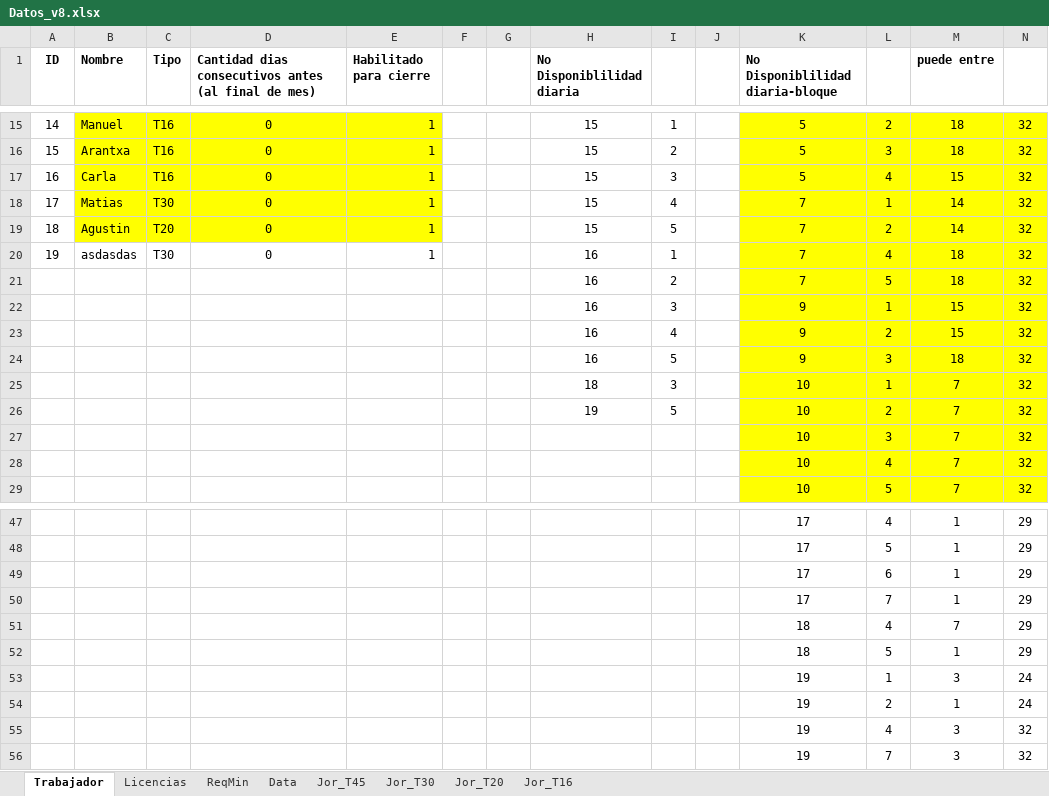
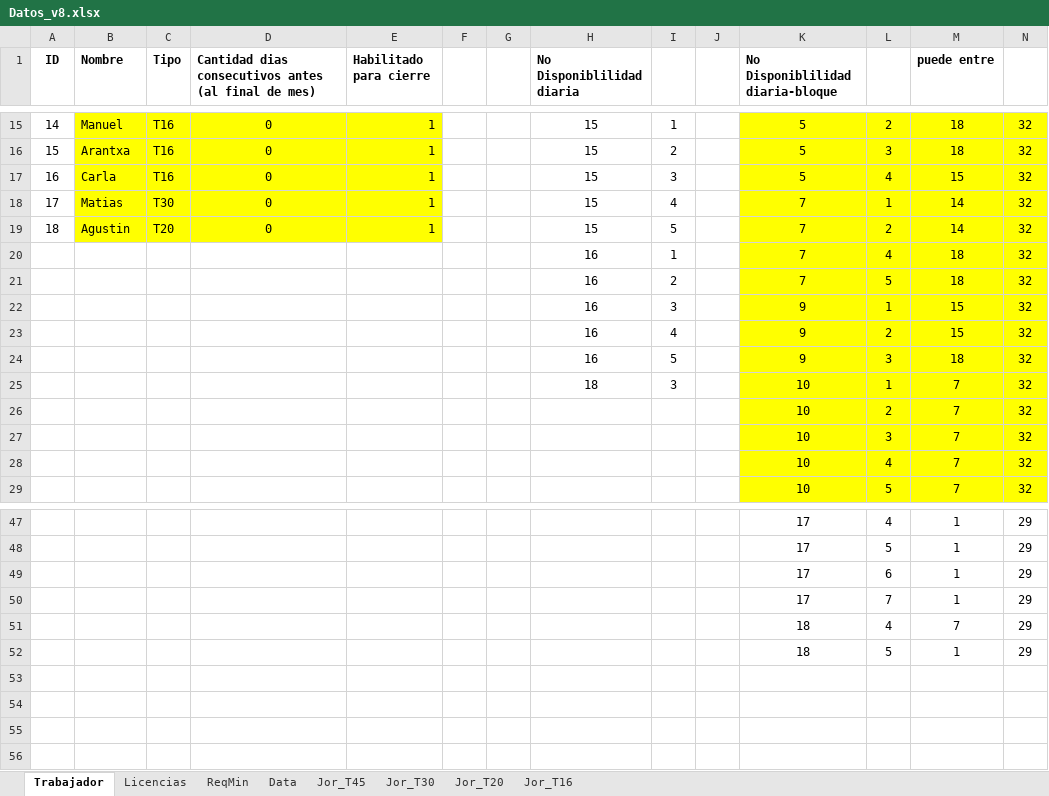
Before and after one commit to mgonzaleh10/proyecto-t, an Excel workbook: Backend/python/Datos_v8.xlsx, sheet Trabajador, drawn as a sheet; only a part is shown, gaps mark what is left out; values as stored, in another font and other column widths than the file's, no borders; the diff names each change by its address in the sheet, - before the commit and + after, or states it on an @@ line.

```diff
--- a/Backend/python/Datos_v8.xlsx (sheet Trabajador)
+++ b/Backend/python/Datos_v8.xlsx (sheet Trabajador)
@@ column A (ID) renumbered in row 20 @@
-B20 (Nombre): asdasdas
+B20 (Nombre): (empty)
-C20 (Tipo): T30
+C20 (Tipo): (empty)
-D20: 0
+D20: (empty)
-E20 (Habilitado para cierre): 1
+E20 (Habilitado para cierre): (empty)
-H26 (No Disponiblilidad diaria): 19
+H26 (No Disponiblilidad diaria): (empty)
-I26: 5
+I26: (empty)
-row 53:  |  |  |  |  |  |  |  |  |  | 19 | 1 | 3 | 24
-row 54:  |  |  |  |  |  |  |  |  |  | 19 | 2 | 1 | 24
-row 55:  |  |  |  |  |  |  |  |  |  | 19 | 4 | 3 | 32
-row 56:  |  |  |  |  |  |  |  |  |  | 19 | 7 | 3 | 32
```
Also changed, not shown: sheet Licencias, 7 other files.
